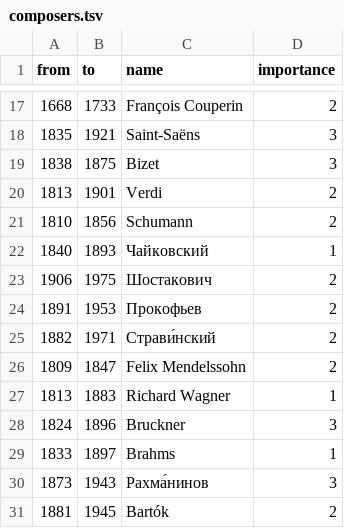
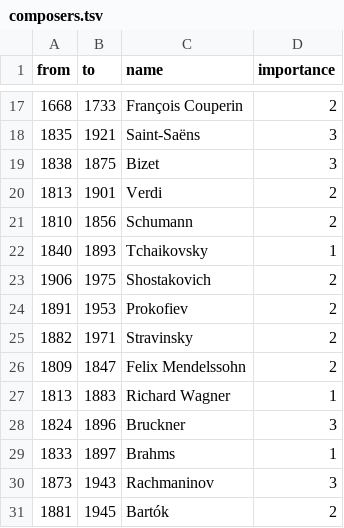
Before and after one commit to hirokai/hirokai.github.io, a TSV file: timeline/composers.tsv, drawn as a sheet; only a part is shown, gaps mark what is left out.

```diff
--- a/timeline/composers.tsv
+++ b/timeline/composers.tsv
@@ -21,6 +21,6 @@ from	to	name	importance
 1810	1856	Schumann	2
-1840	1893	Чайковский	1
-1906	1975	Шостакович	2
-1891	1953	Прокофьев	2
-1882	1971	Cтрави́нский	2
+1840	1893	Tchaikovsky	1
+1906	1975	Shostakovich	2
+1891	1953	Prokofiev	2
+1882	1971	Stravinsky	2
 1809	1847	Felix Mendelssohn	2
@@ -29,3 +29,3 @@ from	to	name	importance
 1833	1897	Brahms	1
-1873	1943	Рахма́нинов	3
+1873	1943	Rachmaninov	3
 1881	1945	Bartók	2
```
Also changed, not shown: timeline/painters.csv, 1 other file.
